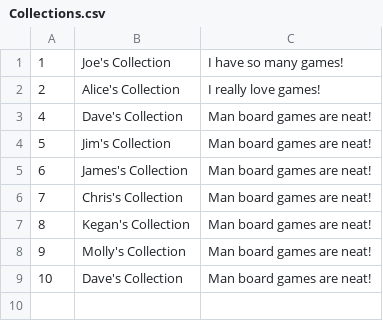
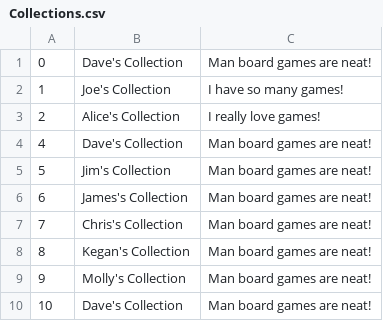
Before and after one commit to ChrstphrHll/316project, a CSV file: db/data/Collections.csv, drawn as a sheet.

Commit message:
Database changes

```diff
--- a/db/data/Collections.csv
+++ b/db/data/Collections.csv
@@ -1 +1,2 @@
+0,Dave's Collection,Man board games are neat!
 1,Joe's Collection,I have so many games!
```
